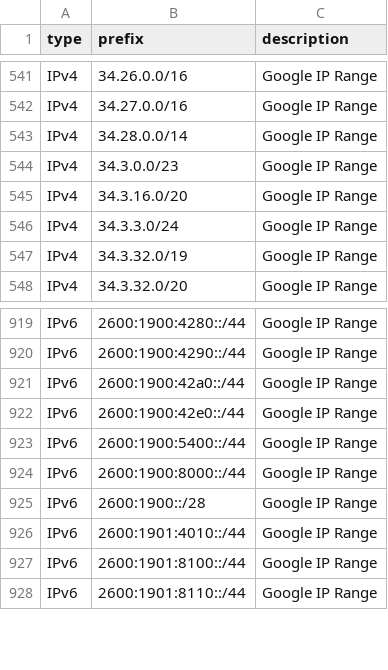
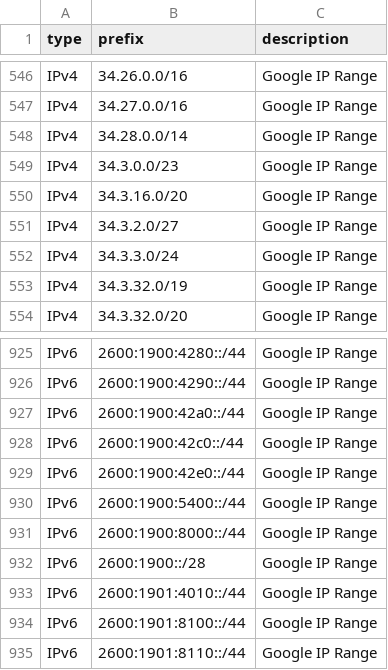
Before and after one commit to m3hr4nn/googleipmonitor, a CSV file: exports/export.csv, drawn as a sheet; only a part is shown, gaps mark what is left out; the diff covers the shown part only.

```diff
--- a/exports/export.csv
+++ b/exports/export.csv
@@ -545,2 +550,3 @@ IPv4,34.3.0.0/23,Google IP Range
 IPv4,34.3.16.0/20,Google IP Range
+IPv4,34.3.2.0/27,Google IP Range
 IPv4,34.3.3.0/24,Google IP Range
@@ -921,2 +927,3 @@ IPv6,2600:1900:4290::/44,Google IP Range
 IPv6,2600:1900:42a0::/44,Google IP Range
+IPv6,2600:1900:42c0::/44,Google IP Range
 IPv6,2600:1900:42e0::/44,Google IP Range
```
Also changed, not shown: 5 added rows elsewhere in this file, 14 other files.
